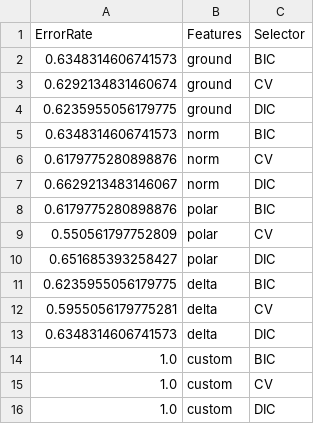
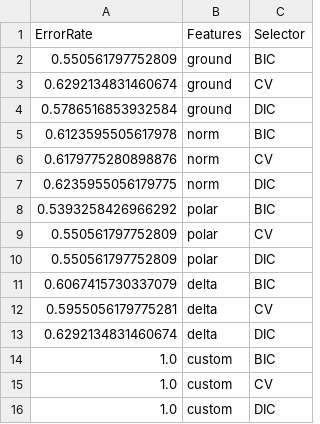
Before and after one commit to MrChristophRivera/AIND-Recognizer, a CSV file: grid_search_results.csv, drawn as a sheet.

Commit message:
-Fixed errror in my_model_selectors - Reran grid search with new selectors.

```diff
--- a/grid_search_results.csv
+++ b/grid_search_results.csv
@@ -1,14 +1,14 @@
 ErrorRate,Features,Selector
-0.6348314606741573,ground,BIC
+0.550561797752809,ground,BIC
 0.6292134831460674,ground,CV
-0.6235955056179775,ground,DIC
-0.6348314606741573,norm,BIC
+0.5786516853932584,ground,DIC
+0.6123595505617978,norm,BIC
 0.6179775280898876,norm,CV
-0.6629213483146067,norm,DIC
-0.6179775280898876,polar,BIC
+0.6235955056179775,norm,DIC
+0.5393258426966292,polar,BIC
 0.550561797752809,polar,CV
-0.651685393258427,polar,DIC
-0.6235955056179775,delta,BIC
+0.550561797752809,polar,DIC
+0.6067415730337079,delta,BIC
 0.5955056179775281,delta,CV
-0.6348314606741573,delta,DIC
+0.6292134831460674,delta,DIC
 1.0,custom,BIC
```
